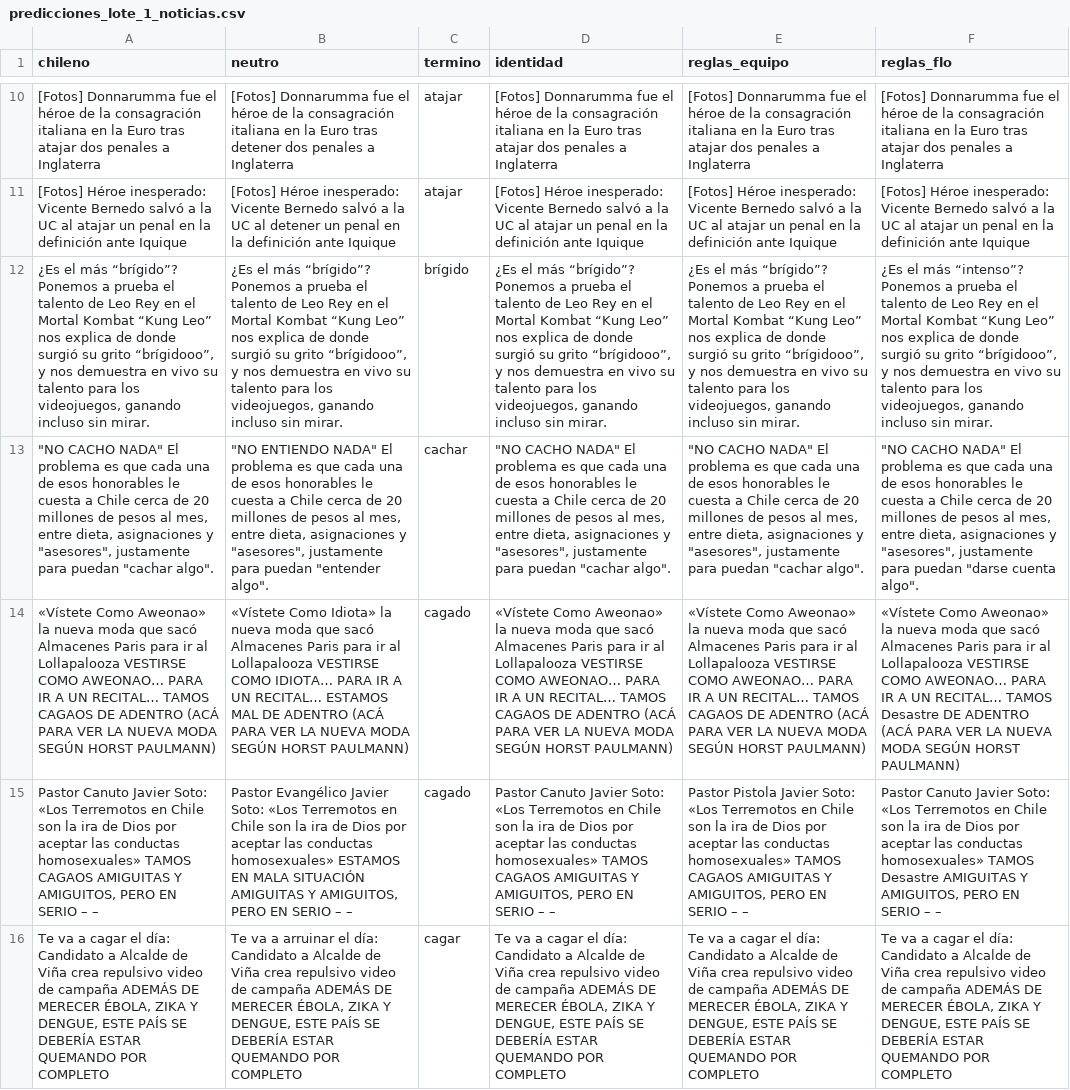
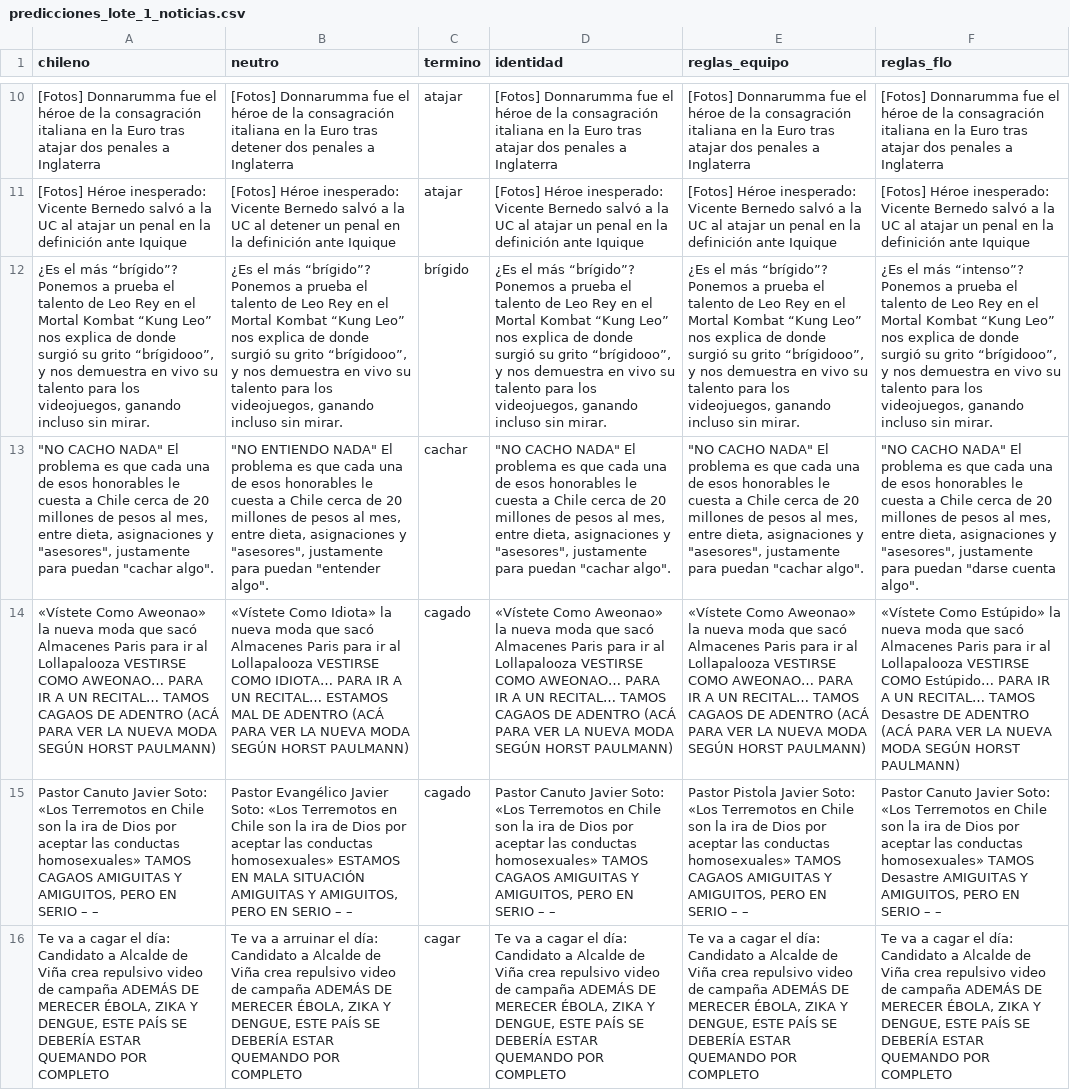
Before and after one commit to carlosiskindacool/proyecto-nlp, a CSV file: data/processed/predicciones_lote_1_noticias.csv, drawn as a sheet; only a part is shown, gaps mark what is left out; the diff covers the shown part only; the diff names each change by its address in the sheet, - before the commit and + after, or states it on an @@ line.

```diff
--- a/data/processed/predicciones_lote_1_noticias.csv
+++ b/data/processed/predicciones_lote_1_noticias.csv
-F14 (reglas_flo): «Vístete Como Aweonao» la nueva moda que sacó Almacenes Paris para ir al Lollapalooza VESTIRSE COMO AWEONAO… PARA IR…
+F14 (reglas_flo): «Vístete Como Estúpido» la nueva moda que sacó Almacenes Paris para ir al Lollapalooza VESTIRSE COMO Estúpido… PARA IR…
```
Also changed, not shown: 2 edited cells elsewhere in this file, data/processed/predicciones_lote1.csv, data/processed/predicciones_lote_1_tuits.csv, 6 other files.
